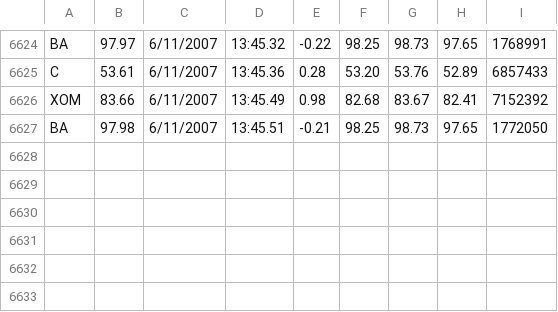
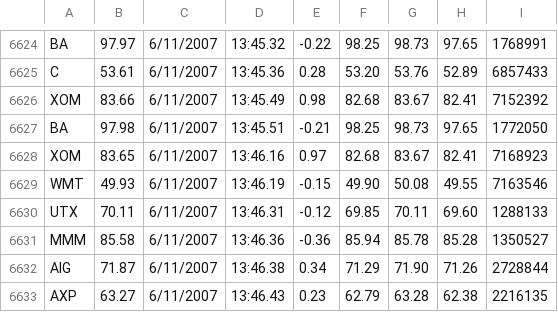
Before and after one commit to lunamor/practical-python, a CSV file: Work/Data/stocklog.csv, drawn as a sheet; only a part is shown, gaps mark what is left out; the diff names each change by its address in the sheet, - before the commit and + after, or states it on an @@ line.

```diff
--- a/Work/Data/stocklog.csv
+++ b/Work/Data/stocklog.csv
+row 6628: XOM | 83.65 | 6/11/2007 | 13:46.16 | 0.97 | 82.68 | 83.67 | 82.41 | 7168923
+row 6629: WMT | 49.93 | 6/11/2007 | 13:46.19 | -0.15 | 49.90 | 50.08 | 49.55 | 7163546
+row 6630: UTX | 70.11 | 6/11/2007 | 13:46.31 | -0.12 | 69.85 | 70.11 | 69.60 | 1288133
+row 6631: MMM | 85.58 | 6/11/2007 | 13:46.36 | -0.36 | 85.94 | 85.78 | 85.28 | 1350527
+row 6632: AIG | 71.87 | 6/11/2007 | 13:46.38 | 0.34 | 71.29 | 71.90 | 71.26 | 2728844
+row 6633: AXP | 63.27 | 6/11/2007 | 13:46.43 | 0.23 | 62.79 | 63.28 | 62.38 | 2216135
```
Also changed, not shown: 1 other file.
